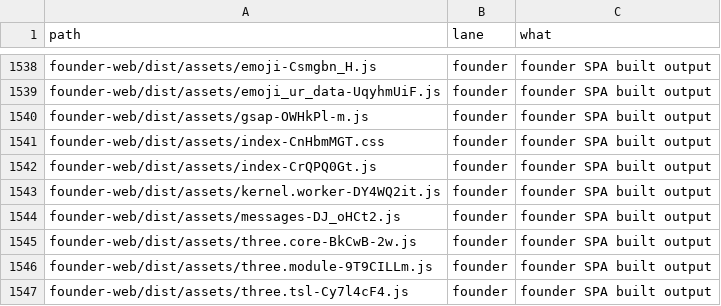
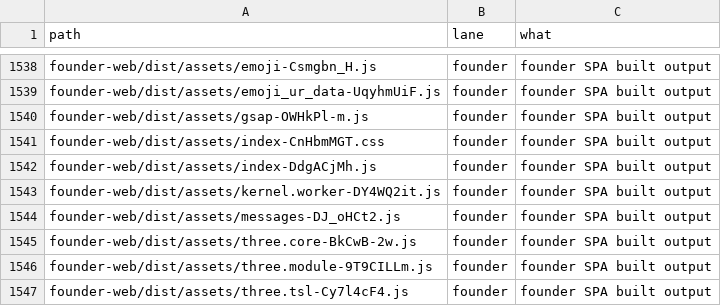
Before and after one commit to naumansherwani/ANEXOMAIL-WORKSPACE, a CSV file: lanes/ALL-FILES.csv, drawn as a sheet; only a part is shown, gaps mark what is left out.

```diff
--- a/lanes/ALL-FILES.csv
+++ b/lanes/ALL-FILES.csv
@@ -1541,3 +1541,3 @@ founder-web/dist/assets/gsap-OWHkPl-m.js,founder,"founder SPA built output"
 founder-web/dist/assets/index-CnHbmMGT.css,founder,"founder SPA built output"
-founder-web/dist/assets/index-CrQPQ0Gt.js,founder,"founder SPA built output"
+founder-web/dist/assets/index-DdgACjMh.js,founder,"founder SPA built output"
 founder-web/dist/assets/kernel.worker-DY4WQ2it.js,founder,"founder SPA built output"
```
Also changed, not shown: 16 other files.
